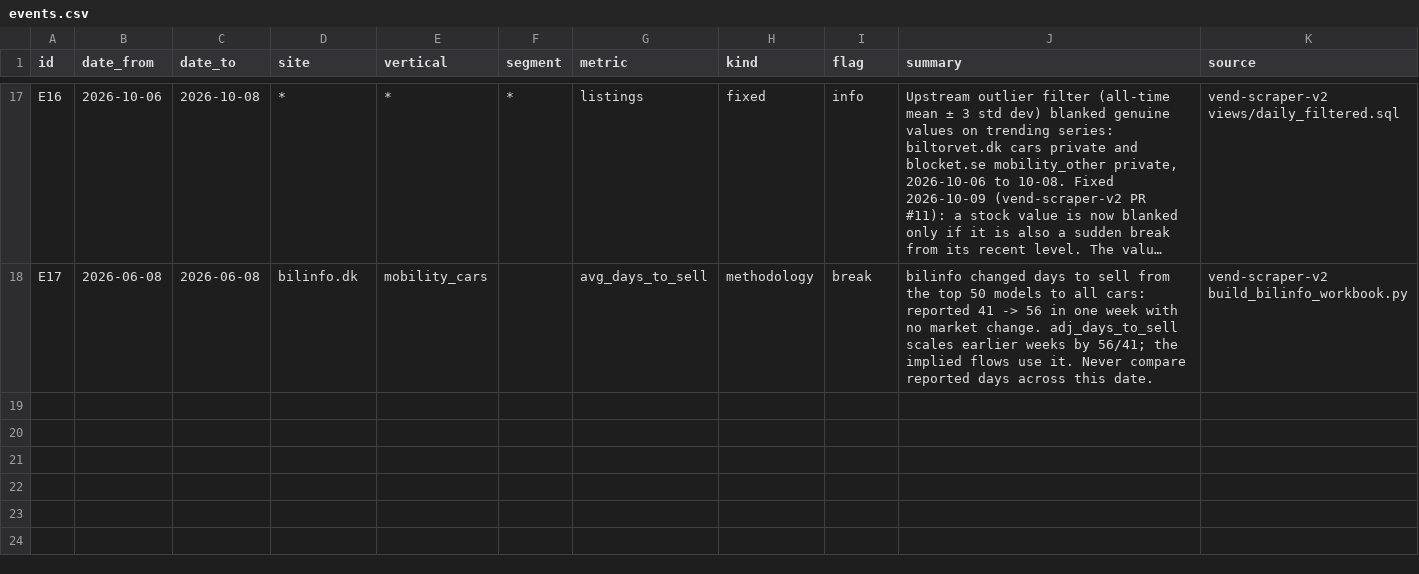
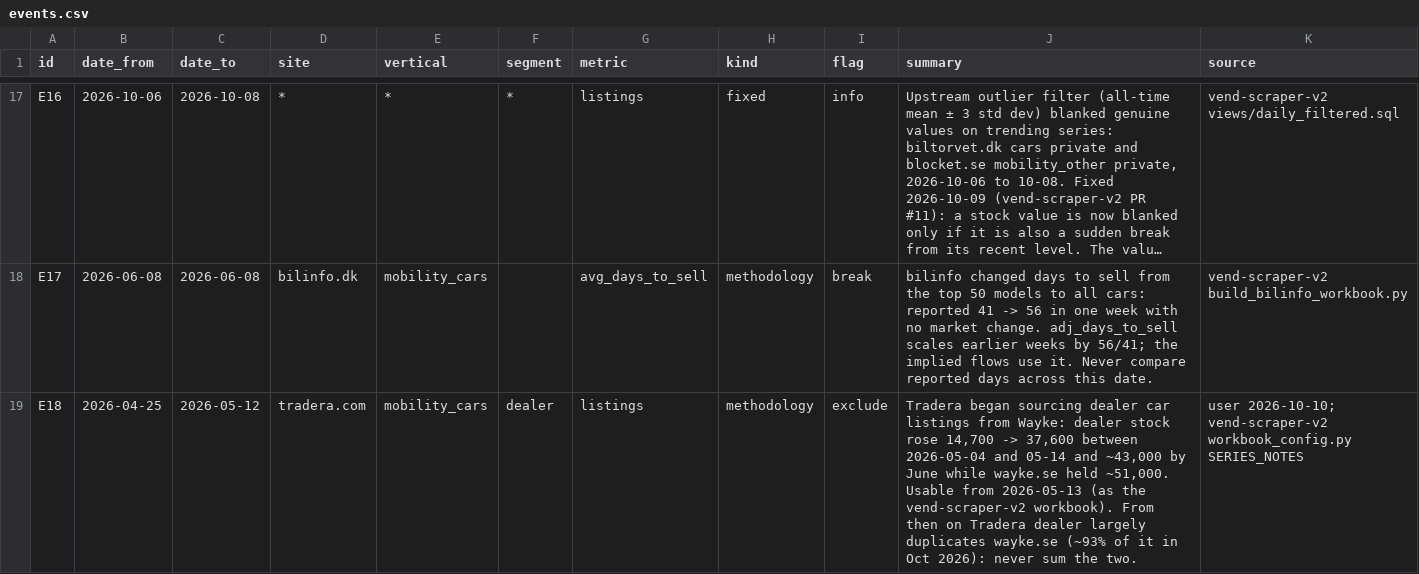
Before and after one commit to markusheiberg/vend-market-data, a CSV file: events.csv, drawn as a sheet; only a part is shown, gaps mark what is left out; long unchanged cells end in …; the diff names each change by its address in the sheet, - before the commit and + after, or states it on an @@ line.

```diff
--- a/events.csv
+++ b/events.csv
+row 19: E18 | 2026-04-25 | 2026-05-12 | tradera.com | mobility_cars | dealer | listings | methodology | exclude | Tradera began sourcing dealer car listings from Wayke: dealer stock rose 14,700 -> 37,600 between 2026-05-04 and 05-14 and ~43,000 by June while wayke.se held ~51,000. Usable from 2026-05-13 (as the vend-scraper-v2 workbook). From then on Tradera dealer largely duplicates wayke.se (~93% of it in Oct 2026): never sum the two. | user 2026-10-10; vend-scraper-v2 workbook_config.py SERIES_NOTES
```
Also changed, not shown: facts/listings.csv, facts/listings_weekly.csv, 2 other files.
